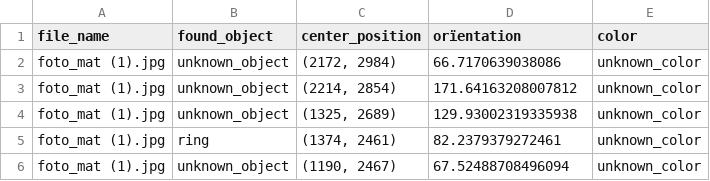
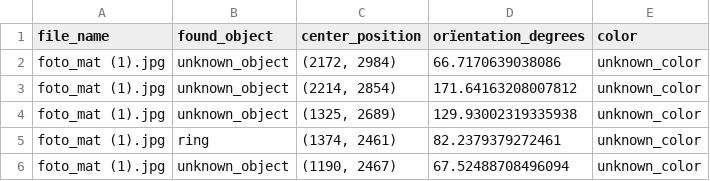
Before and after one commit to KingerNL/Computer_Vision_Eindopdracht, a CSV file: conventional/output_data.csv, drawn as a sheet; only a part is shown.

Commit message:
commented the found print, and changed naming csv

```diff
--- a/conventional/output_data.csv
+++ b/conventional/output_data.csv
@@ -1,2 +1,2 @@
-file_name,found_object,center_position,orïentation,color
+file_name,found_object,center_position,orïentation_degrees,color
 foto_mat (1).jpg,unknown_object,"(2172, 2984)",66.7170639038086,unknown_color
```
Also changed, not shown: 1 other file.
